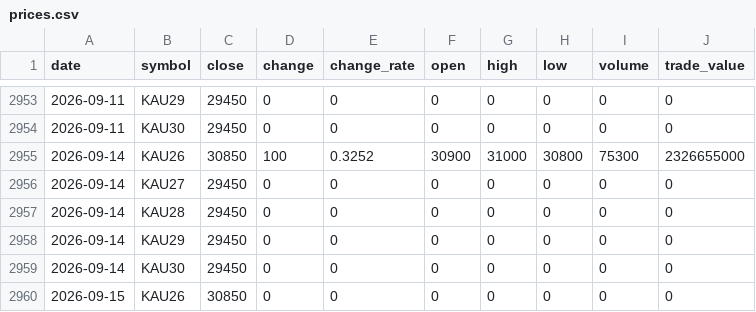
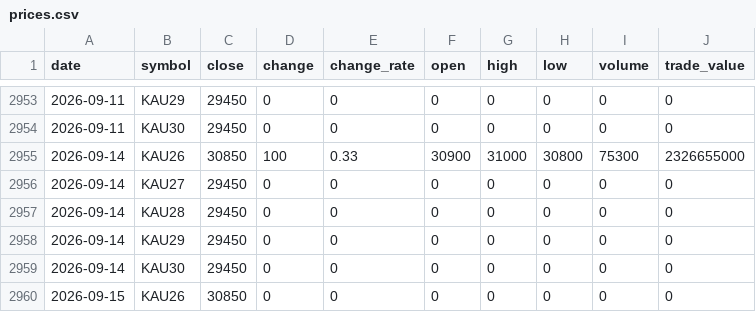
Before and after one commit to ebrain725/ebrain725.github.io, a CSV file: public/data/prices.csv, drawn as a sheet; only a part is shown, gaps mark what is left out.

```diff
--- a/public/data/prices.csv
+++ b/public/data/prices.csv
@@ -2954,3 +2954,3 @@
 2026-09-11,KAU30,29450,0,0,0,0,0,0,0
-2026-09-14,KAU26,30850,100,0.3252,30900,31000,30800,75300,2326655000
+2026-09-14,KAU26,30850,100,0.33,30900,31000,30800,75300,2326655000
 2026-09-14,KAU27,29450,0,0,0,0,0,0,0
```
